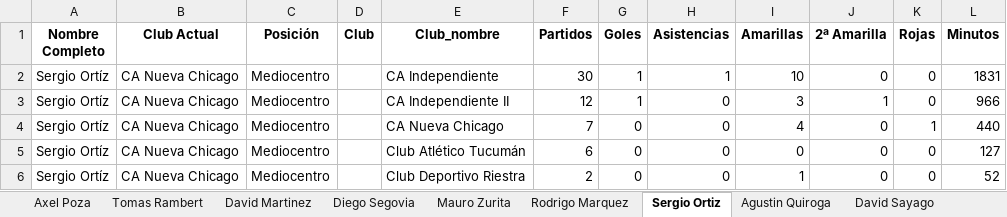
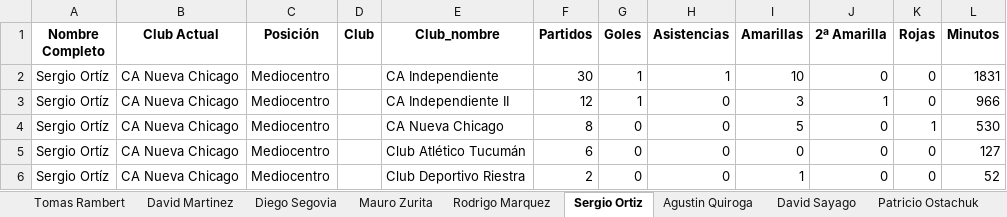
Before and after one commit to Independiente7L/infoavellared, an Excel workbook: jugadores_transfermarkt.xlsx, sheet Sergio Ortiz, drawn as a sheet; values as stored, in another font and other column widths than the file's, no borders; the diff names each change by its address in the sheet, - before the commit and + after, or states it on an @@ line.

```diff
--- a/jugadores_transfermarkt.xlsx (sheet Sergio Ortiz)
+++ b/jugadores_transfermarkt.xlsx (sheet Sergio Ortiz)
-F4 (Partidos): 7
+F4 (Partidos): 8
-I4 (Amarillas): 4
+I4 (Amarillas): 5
-L4 (Minutos): 440
+L4 (Minutos): 530
```
Also changed, not shown: sheet Resumen, sheet Mauro Zurita, sheet Kevin Lopez, sheet Diego Segovia, other sheet tabs, proximos_partidos.xlsx, tm_completo.xlsx, 1 other file.
